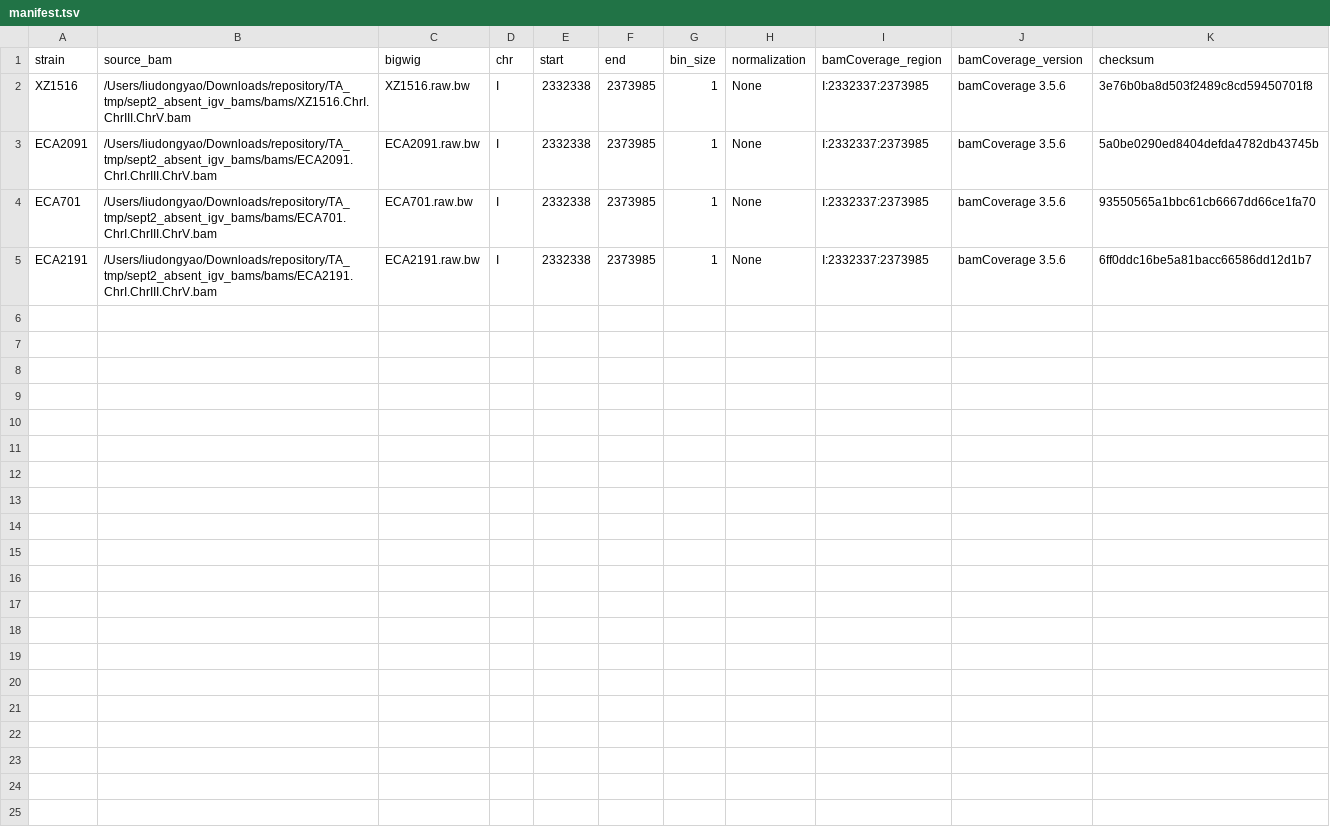
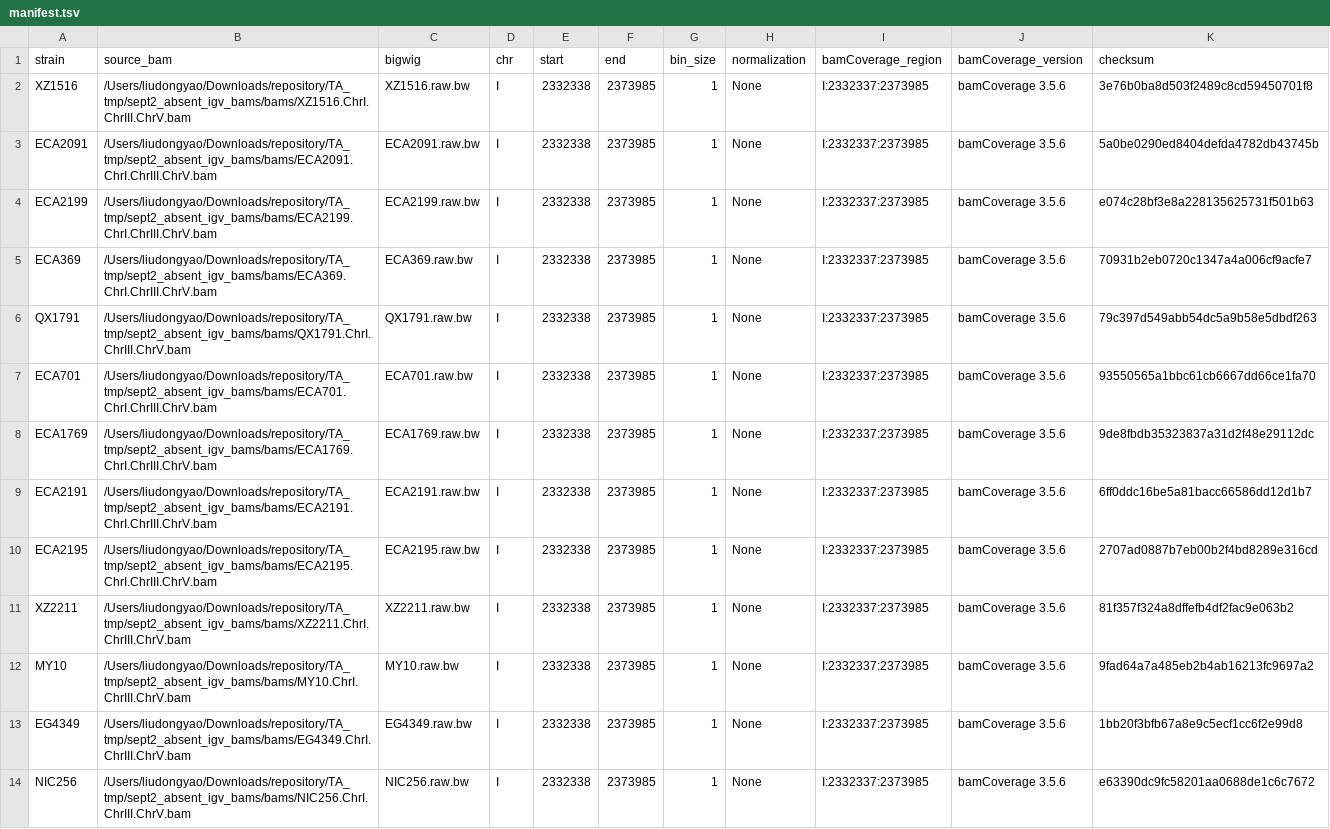
Before and after one commit to DongyaoLiu/ggexon, a TSV file: inst/extdata/peel1_coverage/manifest.tsv, drawn as a sheet; the diff names each change by its address in the sheet, - before the commit and + after, or states it on an @@ line.

Commit message:
Add panel y-scale controls and PEEL-1 tracks

```diff
--- a/inst/extdata/peel1_coverage/manifest.tsv
+++ b/inst/extdata/peel1_coverage/manifest.tsv
+row 4: ECA2199 | /Users/liudongyao/Downloads/repository/TA_tmp/sept2_absent_igv_bams/bams/ECA2199.ChrI.ChrIII.ChrV.bam | ECA2199.raw.bw | I | 2332338 | 2373985 | 1 | None | I:2332337:2373985 | bamCoverage 3.5.6 | e074c28bf3e8a228135625731f501b63
+row 5: ECA369 | /Users/liudongyao/Downloads/repository/TA_tmp/sept2_absent_igv_bams/bams/ECA369.ChrI.ChrIII.ChrV.bam | ECA369.raw.bw | I | 2332338 | 2373985 | 1 | None | I:2332337:2373985 | bamCoverage 3.5.6 | 70931b2eb0720c1347a4a006cf9acfe7
+row 6: QX1791 | /Users/liudongyao/Downloads/repository/TA_tmp/sept2_absent_igv_bams/bams/QX1791.ChrI.ChrIII.ChrV.bam | QX1791.raw.bw | I | 2332338 | 2373985 | 1 | None | I:2332337:2373985 | bamCoverage 3.5.6 | 79c397d549abb54dc5a9b58e5dbdf263
+row 8: ECA1769 | /Users/liudongyao/Downloads/repository/TA_tmp/sept2_absent_igv_bams/bams/ECA1769.ChrI.ChrIII.ChrV.bam | ECA1769.raw.bw | I | 2332338 | 2373985 | 1 | None | I:2332337:2373985 | bamCoverage 3.5.6 | 9de8fbdb35323837a31d2f48e29112dc
+row 10: ECA2195 | /Users/liudongyao/Downloads/repository/TA_tmp/sept2_absent_igv_bams/bams/ECA2195.ChrI.ChrIII.ChrV.bam | ECA2195.raw.bw | I | 2332338 | 2373985 | 1 | None | I:2332337:2373985 | bamCoverage 3.5.6 | 2707ad0887b7eb00b2f4bd8289e316cd
+row 11: XZ2211 | /Users/liudongyao/Downloads/repository/TA_tmp/sept2_absent_igv_bams/bams/XZ2211.ChrI.ChrIII.ChrV.bam | XZ2211.raw.bw | I | 2332338 | 2373985 | 1 | None | I:2332337:2373985 | bamCoverage 3.5.6 | 81f357f324a8dffefb4df2fac9e063b2
+row 12: MY10 | /Users/liudongyao/Downloads/repository/TA_tmp/sept2_absent_igv_bams/bams/MY10.ChrI.ChrIII.ChrV.bam | MY10.raw.bw | I | 2332338 | 2373985 | 1 | None | I:2332337:2373985 | bamCoverage 3.5.6 | 9fad64a7a485eb2b4ab16213fc9697a2
+row 13: EG4349 | /Users/liudongyao/Downloads/repository/TA_tmp/sept2_absent_igv_bams/bams/EG4349.ChrI.ChrIII.ChrV.bam | EG4349.raw.bw | I | 2332338 | 2373985 | 1 | None | I:2332337:2373985 | bamCoverage 3.5.6 | 1bb20f3bfb67a8e9c5ecf1cc6f2e99d8
+row 14: NIC256 | /Users/liudongyao/Downloads/repository/TA_tmp/sept2_absent_igv_bams/bams/NIC256.ChrI.ChrIII.ChrV.bam | NIC256.raw.bw | I | 2332338 | 2373985 | 1 | None | I:2332337:2373985 | bamCoverage 3.5.6 | e63390dc9fc58201aa0688de1c6c7672
```
Also changed, not shown: 32 other files.
